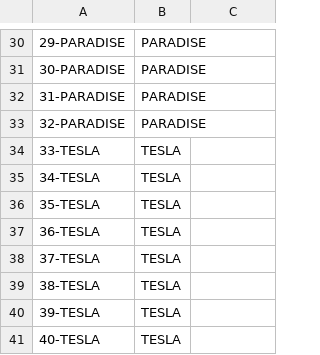
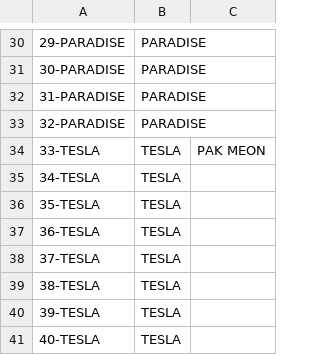
Before and after one commit to fazleerashid/smartwatch-test, a CSV file: deviceid.csv, drawn as a sheet; only a part is shown, gaps mark what is left out; the diff names each change by its address in the sheet, - before the commit and + after, or states it on an @@ line.

Commit message:
Update deviceid.csv

```diff
--- a/deviceid.csv
+++ b/deviceid.csv
-C34: (empty)
+C34: PAK MEON
```
